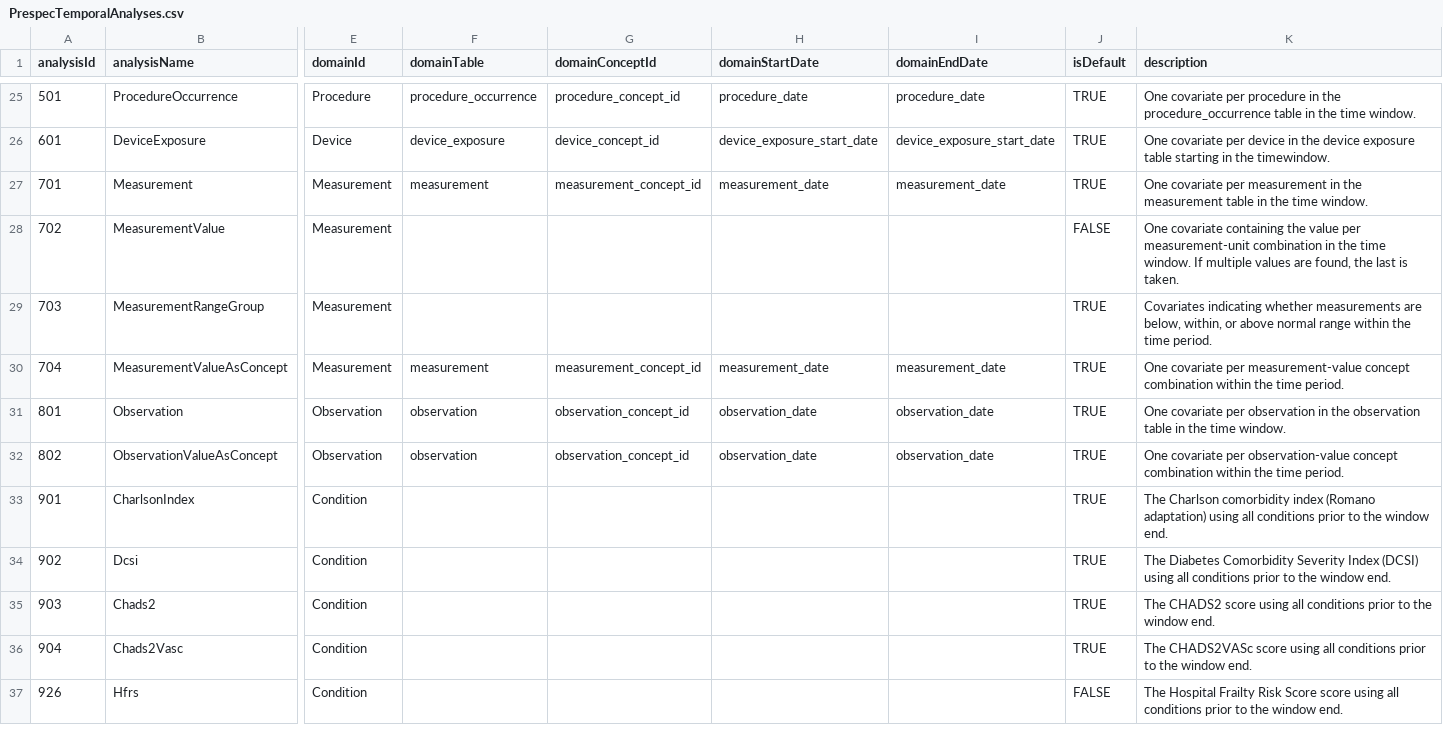
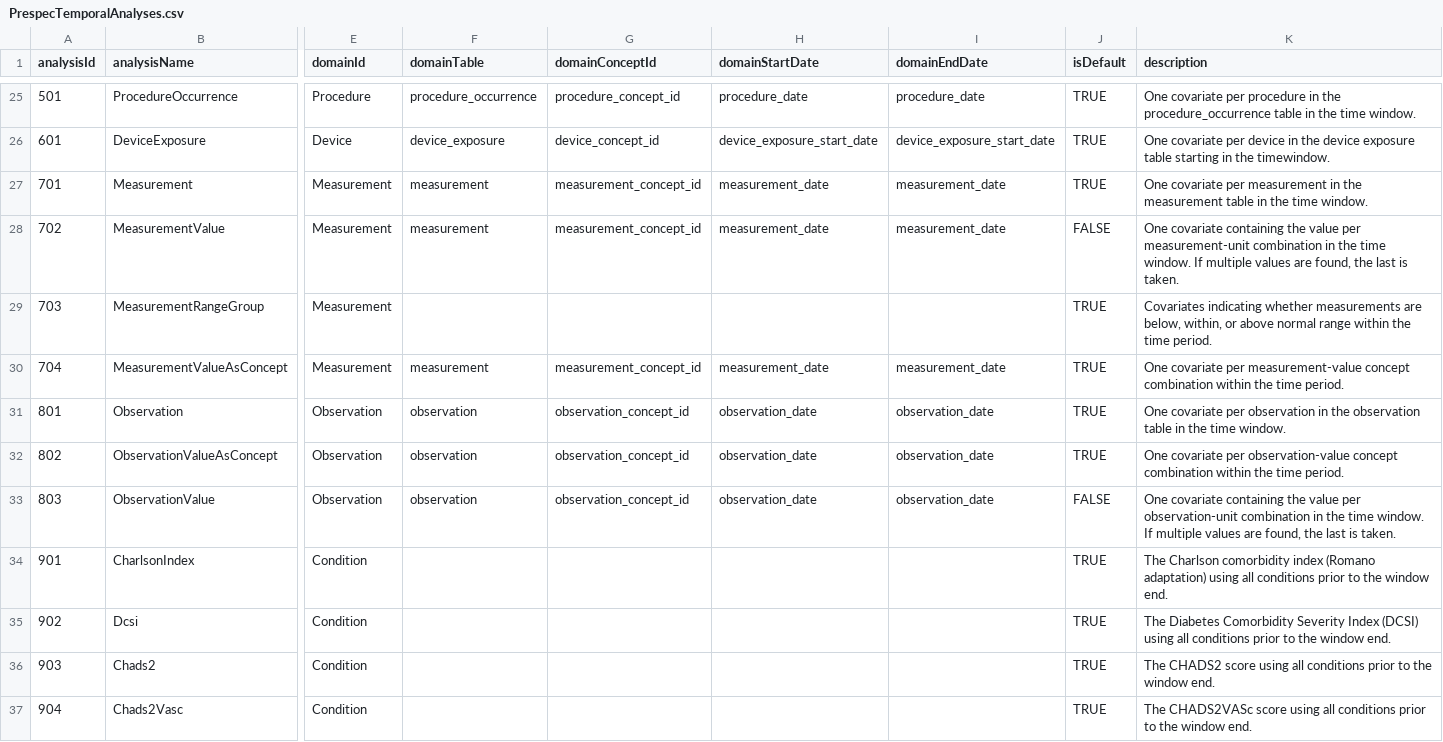
Before and after one commit to OHDSI/FeatureExtraction, a CSV file: inst/csv/PrespecTemporalAnalyses.csv, drawn as a sheet; only a part is shown, gaps mark what is left out; the shorter side is filled out with more unchanged rows; rows hold the shown columns only; the diff names each change by its address in the sheet, - before the commit and + after, or states it on an @@ line.

```diff
--- a/inst/csv/PrespecTemporalAnalyses.csv
+++ b/inst/csv/PrespecTemporalAnalyses.csv
-F28 (domainTable): (empty)
+F28 (domainTable): measurement
-G28 (domainConceptId): (empty)
+G28 (domainConceptId): measurement_concept_id
-H28 (domainStartDate): (empty)
+H28 (domainStartDate): measurement_date
-I28 (domainEndDate): (empty)
+I28 (domainEndDate): measurement_date
+row 33: 803 | ObservationValue | Observation | observation | observation_concept_id | observation_date | observation_date | FALSE | One covariate containing the value per observation-unit combination in the time window. If multiple values are found, the last is taken.
```
Also changed, not shown: inst/csv/PrespecAnalyses.csv, inst/csv/PrespecTemporalSequenceAnalyses.csv, 6 other files.
